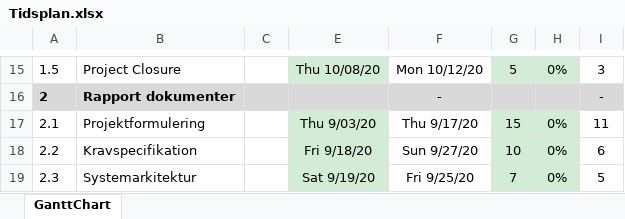
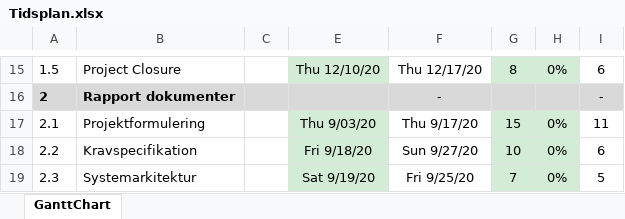
Before and after one commit to SimonPhiDang/Projekt3-2020, an Excel workbook: Tidsplan.xlsx, sheet GanttChart, drawn as a sheet; only a part is shown, gaps mark what is left out; values as stored, in another font and other column widths than the file's, no borders; charts and pictures and conditional formats not drawn; the diff covers the shown part only; the diff names each change by its address in the sheet, - before the commit and + after, or states it on an @@ line.

```diff
--- a/Tidsplan.xlsx (sheet GanttChart)
+++ b/Tidsplan.xlsx (sheet GanttChart)
-E15: Thu 10/08/20
+E15: Thu 12/10/20
-F15: Mon 10/12/20
+F15: Thu 12/17/20
-G15: 5
+G15: 8
-I15: 3
+I15: 6
```
Also changed, not shown: 2 added rows, 2 removed rows and 26 edited cells elsewhere in this sheet, 1 other file.
